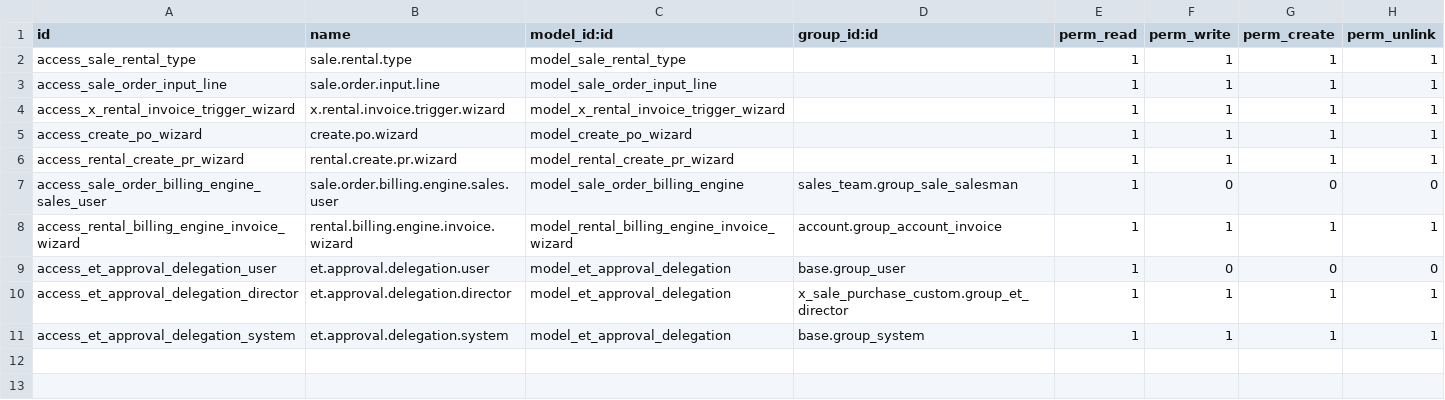
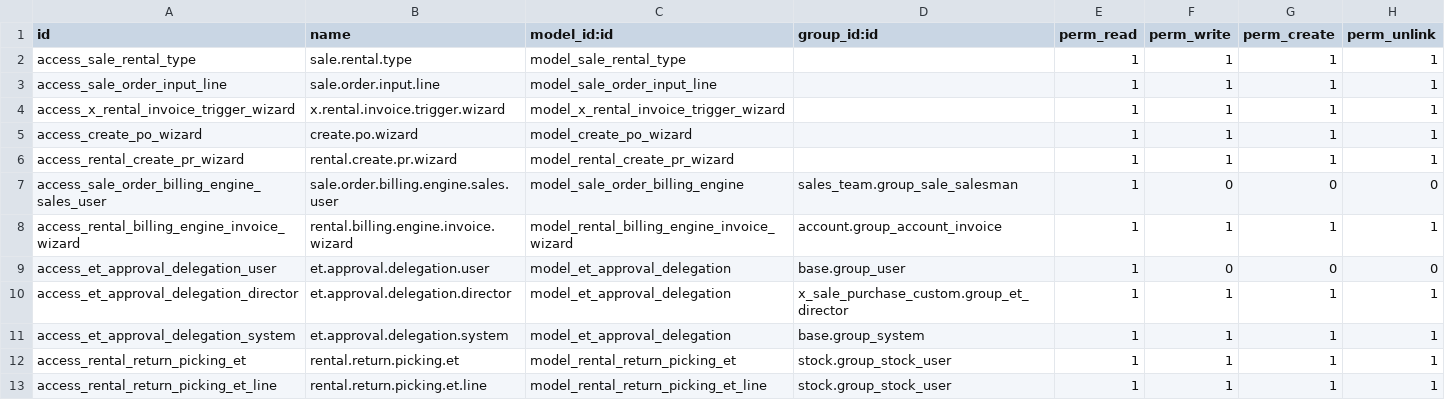
Before and after one commit to KizaruZero/cakrawala_project, a CSV file: x_sale_purchase_custom/security/ir.model.access.csv, drawn as a sheet.

```diff
--- a/x_sale_purchase_custom/security/ir.model.access.csv
+++ b/x_sale_purchase_custom/security/ir.model.access.csv
@@ -11 +11,3 @@ access_et_approval_delegation_director,et.approval.delegation.director,model_et_
 access_et_approval_delegation_system,et.approval.delegation.system,model_et_approval_delegation,base.group_system,1,1,1,1
+access_rental_return_picking_et,rental.return.picking.et,model_rental_return_picking_et,stock.group_stock_user,1,1,1,1
+access_rental_return_picking_et_line,rental.return.picking.et.line,model_rental_return_picking_et_line,stock.group_stock_user,1,1,1,1
```
Also changed, not shown: 15 other files.
